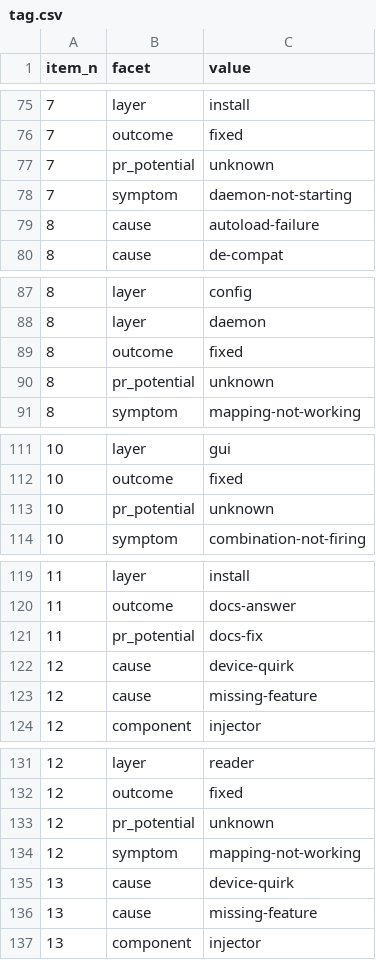
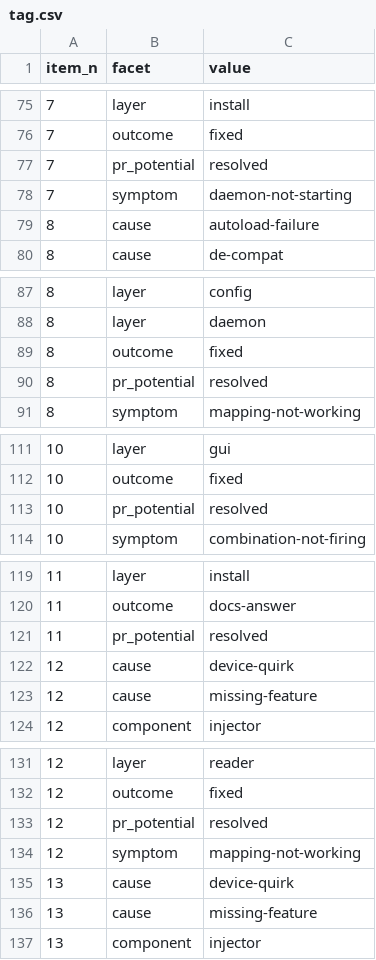
Before and after one commit to open-commons-observatory/input-remapper-fi, a CSV file: data/tag.csv, drawn as a sheet; only a part is shown, gaps mark what is left out; the diff covers the shown part only.

```diff
--- a/data/tag.csv
+++ b/data/tag.csv
@@ -76,3 +76,3 @@ item_n,facet,value
 7,outcome,fixed
-7,pr_potential,unknown
+7,pr_potential,resolved
 7,symptom,daemon-not-starting
@@ -89,3 +89,3 @@ item_n,facet,value
 8,outcome,fixed
-8,pr_potential,unknown
+8,pr_potential,resolved
 8,symptom,mapping-not-working
@@ -112,3 +112,3 @@ item_n,facet,value
 10,outcome,fixed
-10,pr_potential,unknown
+10,pr_potential,resolved
 10,symptom,combination-not-firing
@@ -120,3 +120,3 @@ item_n,facet,value
 11,outcome,docs-answer
-11,pr_potential,docs-fix
+11,pr_potential,resolved
 12,cause,device-quirk
@@ -132,3 +132,3 @@ item_n,facet,value
 12,outcome,fixed
-12,pr_potential,unknown
+12,pr_potential,resolved
 12,symptom,mapping-not-working
```
Also changed, not shown: 69 edited cells elsewhere in this file, data/facet_value.csv, 28 other files.
